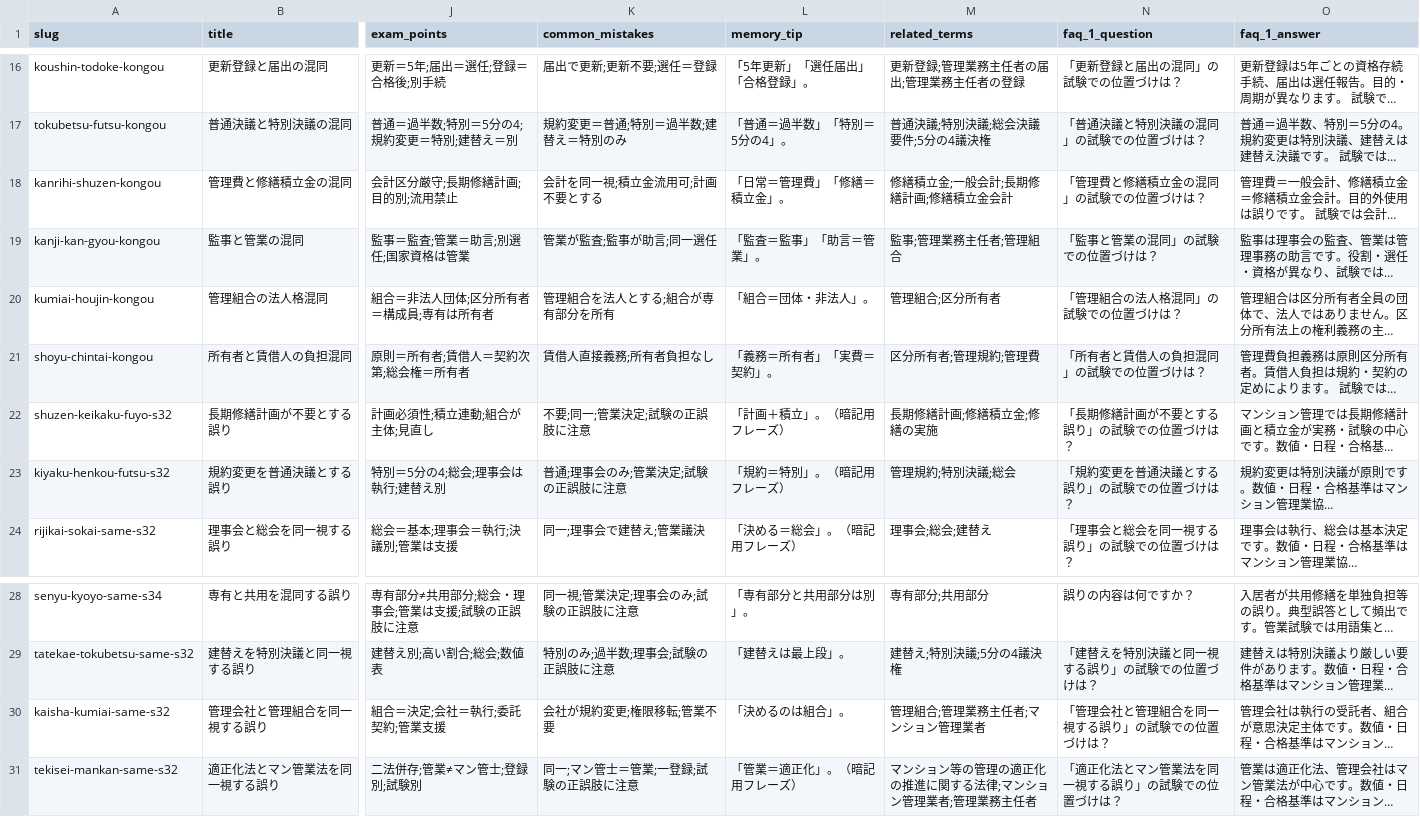
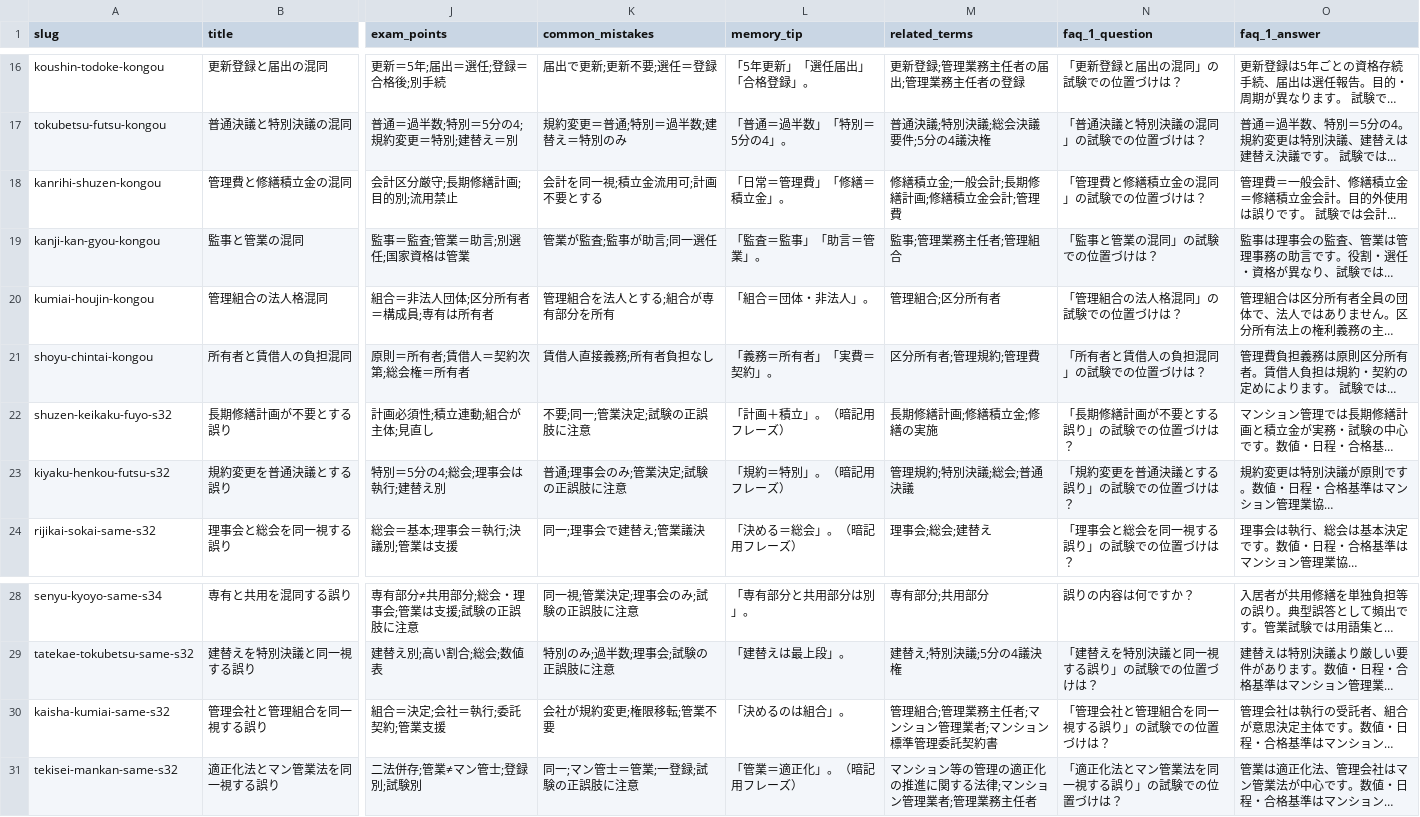
Before and after one commit to takkenshiken2026-sudo/kangyou-master, a CSV file: data/mistakes.csv, drawn as a sheet; only a part is shown, gaps mark what is left out; long unchanged cells end in …; the diff names each change by its address in the sheet, - before the commit and + after, or states it on an @@ line.

```diff
--- a/data/mistakes.csv
+++ b/data/mistakes.csv
-M18 (related_terms): 修繕積立金;一般会計;長期修繕計画;修繕積立金会計
+M18 (related_terms): 修繕積立金;一般会計;長期修繕計画;修繕積立金会計;管理費
-M23 (related_terms): 管理規約;特別決議;総会
+M23 (related_terms): 管理規約;特別決議;総会;普通決議
-M30 (related_terms): 管理組合;管理業務主任者;マンション管理業者
+M30 (related_terms): 管理組合;管理業務主任者;マンション管理業者;マンション標準管理委託契約書
```
Also changed, not shown: data/numbers.csv, 11 other files.
